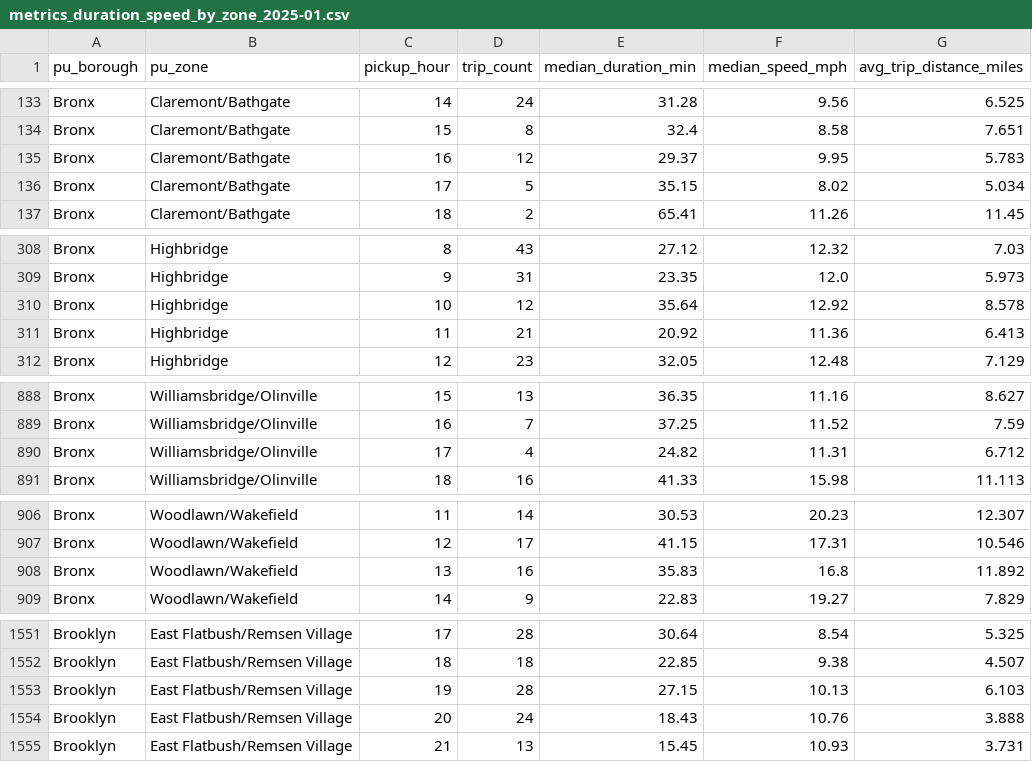
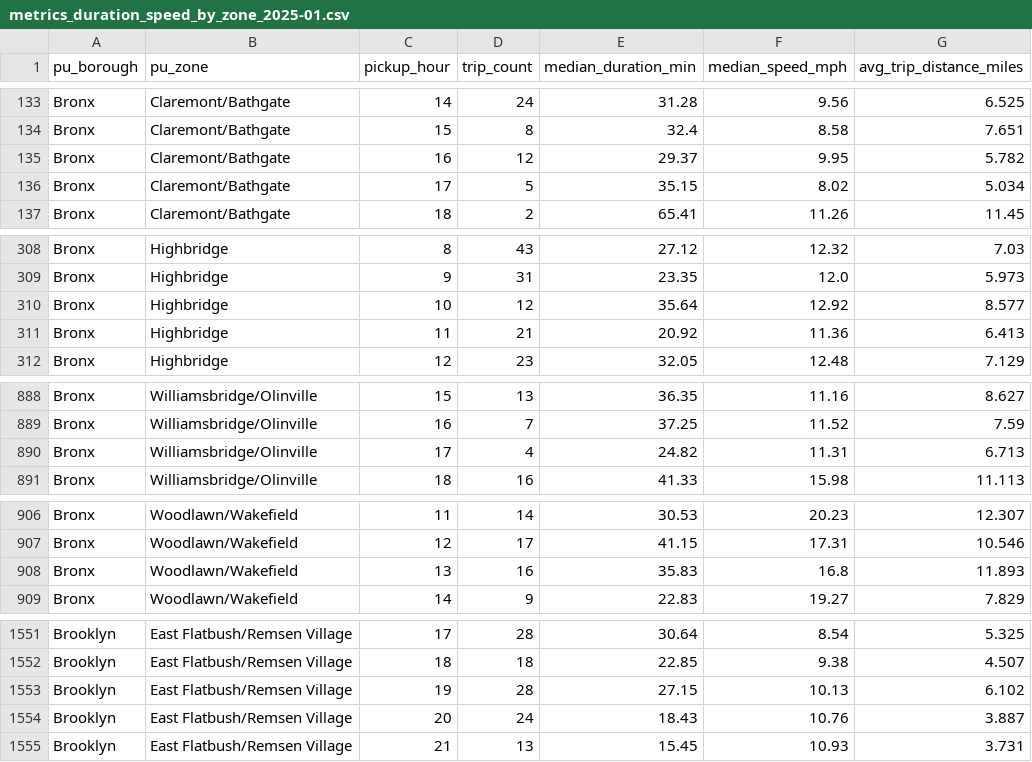
Before and after one commit to Kavya100206/nyc-tlc-reliability-pipeline, a CSV file: outputs/metrics_duration_speed_by_zone_2025-01.csv, drawn as a sheet; only a part is shown, gaps mark what is left out; the diff covers the shown part only.

```diff
--- a/outputs/metrics_duration_speed_by_zone_2025-01.csv
+++ b/outputs/metrics_duration_speed_by_zone_2025-01.csv
@@ -134,3 +134,3 @@ Bronx,Claremont/Bathgate,14,24,31.28,9.56,6.525
 Bronx,Claremont/Bathgate,15,8,32.4,8.58,7.651
-Bronx,Claremont/Bathgate,16,12,29.37,9.95,5.783
+Bronx,Claremont/Bathgate,16,12,29.37,9.95,5.782
 Bronx,Claremont/Bathgate,17,5,35.15,8.02,5.034
@@ -309,3 +309,3 @@ Bronx,Highbridge,8,43,27.12,12.32,7.03
 Bronx,Highbridge,9,31,23.35,12.0,5.973
-Bronx,Highbridge,10,12,35.64,12.92,8.578
+Bronx,Highbridge,10,12,35.64,12.92,8.577
 Bronx,Highbridge,11,21,20.92,11.36,6.413
@@ -889,3 +889,3 @@ Bronx,Williamsbridge/Olinville,15,13,36.35,11.16,8.627
 Bronx,Williamsbridge/Olinville,16,7,37.25,11.52,7.59
-Bronx,Williamsbridge/Olinville,17,4,24.82,11.31,6.712
+Bronx,Williamsbridge/Olinville,17,4,24.82,11.31,6.713
 Bronx,Williamsbridge/Olinville,18,16,41.33,15.98,11.113
@@ -907,3 +907,3 @@ Bronx,Woodlawn/Wakefield,11,14,30.53,20.23,12.307
 Bronx,Woodlawn/Wakefield,12,17,41.15,17.31,10.546
-Bronx,Woodlawn/Wakefield,13,16,35.83,16.8,11.892
+Bronx,Woodlawn/Wakefield,13,16,35.83,16.8,11.893
 Bronx,Woodlawn/Wakefield,14,9,22.83,19.27,7.829
@@ -1552,4 +1552,4 @@ Brooklyn,East Flatbush/Remsen Village,17,28,30.64,8.54,5.325
 Brooklyn,East Flatbush/Remsen Village,18,18,22.85,9.38,4.507
-Brooklyn,East Flatbush/Remsen Village,19,28,27.15,10.13,6.103
-Brooklyn,East Flatbush/Remsen Village,20,24,18.43,10.76,3.888
+Brooklyn,East Flatbush/Remsen Village,19,28,27.15,10.13,6.102
+Brooklyn,East Flatbush/Remsen Village,20,24,18.43,10.76,3.887
 Brooklyn,East Flatbush/Remsen Village,21,13,15.45,10.93,3.731
```
Also changed, not shown: 16 edited cells elsewhere in this file, 7 other files.
